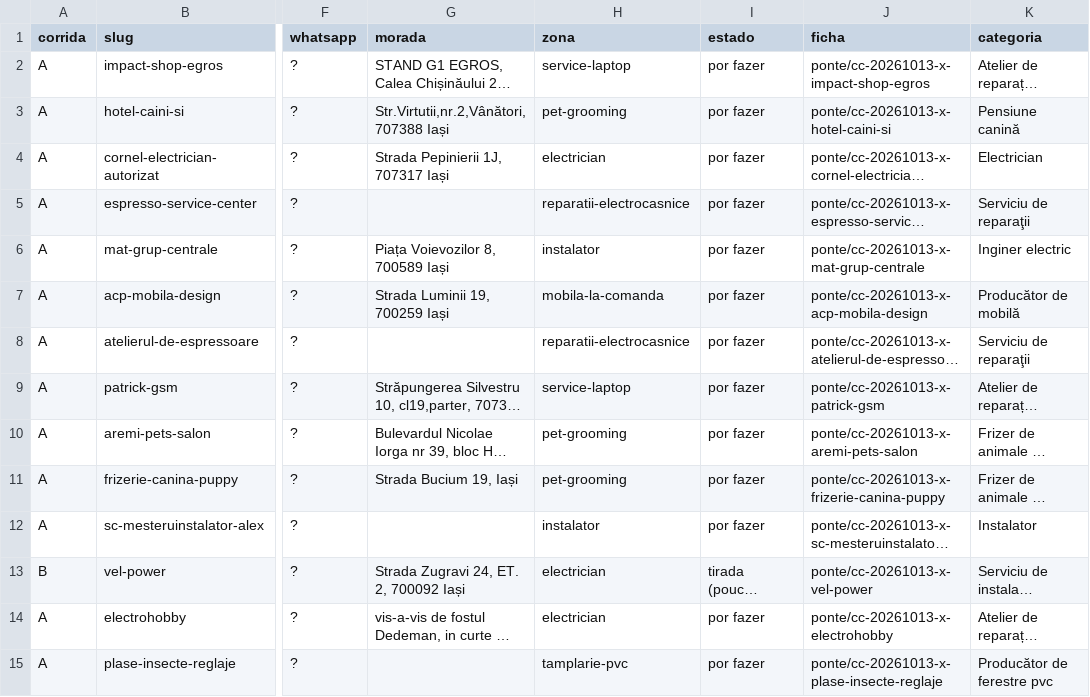
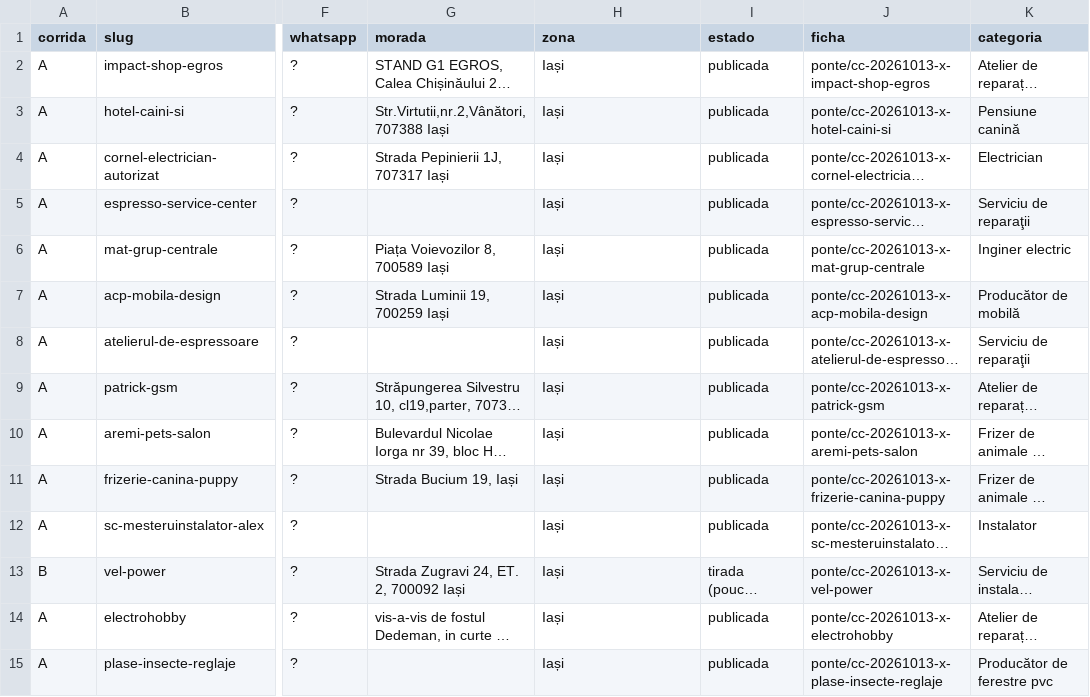
Before and after one commit to tspacheco/Designerpacheco, a TSV file: research/cacador/2026-10-13.tsv, drawn as a sheet; only a part is shown, gaps mark what is left out; long unchanged cells end in …; the diff covers the shown part only; the diff names each change by its address in the sheet, - before the commit and + after, or states it on an @@ line.

```diff
--- a/research/cacador/2026-10-13.tsv
+++ b/research/cacador/2026-10-13.tsv
-H2 (zona): service-laptop
+H2 (zona): Iași
-I2:I12 (estado): por fazer
+I2:I12 (estado): publicada
-H3 (zona): pet-grooming
+H3 (zona): Iași
-H4 (zona): electrician
+H4 (zona): Iași
-H5 (zona): reparatii-electrocasnice
+H5 (zona): Iași
-H6 (zona): instalator
+H6 (zona): Iași
-H7 (zona): mobila-la-comanda
+H7 (zona): Iași
-H8 (zona): reparatii-electrocasnice
+H8 (zona): Iași
-H9 (zona): service-laptop
+H9 (zona): Iași
-H10:H11 (zona): pet-grooming
+H10:H11 (zona): Iași
-H12 (zona): instalator
+H12 (zona): Iași
-H13:H14 (zona): electrician
+H13:H14 (zona): Iași
-I14:I15 (estado): por fazer
+I14:I15 (estado): publicada
-H15 (zona): tamplarie-pvc
+H15 (zona): Iași
```
Also changed, not shown: 48 edited cells elsewhere in this file, 1 other file.
